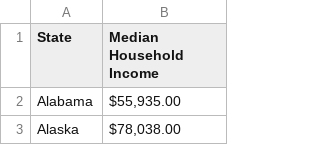
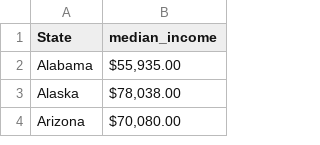
Before and after one commit to HaneyTrevor/Proj3-Team3, a CSV file: static/data/income_by_state.csv, drawn as a sheet; only a part is shown; the shorter side is filled out with more unchanged rows.

```diff
--- a/static/data/income_by_state.csv
+++ b/static/data/income_by_state.csv
@@ -1,2 +1,2 @@
-State,Median Household Income
+State,median_income
 Alabama,"$55,935.00 "
```
Also changed, not shown: 10 other files.
